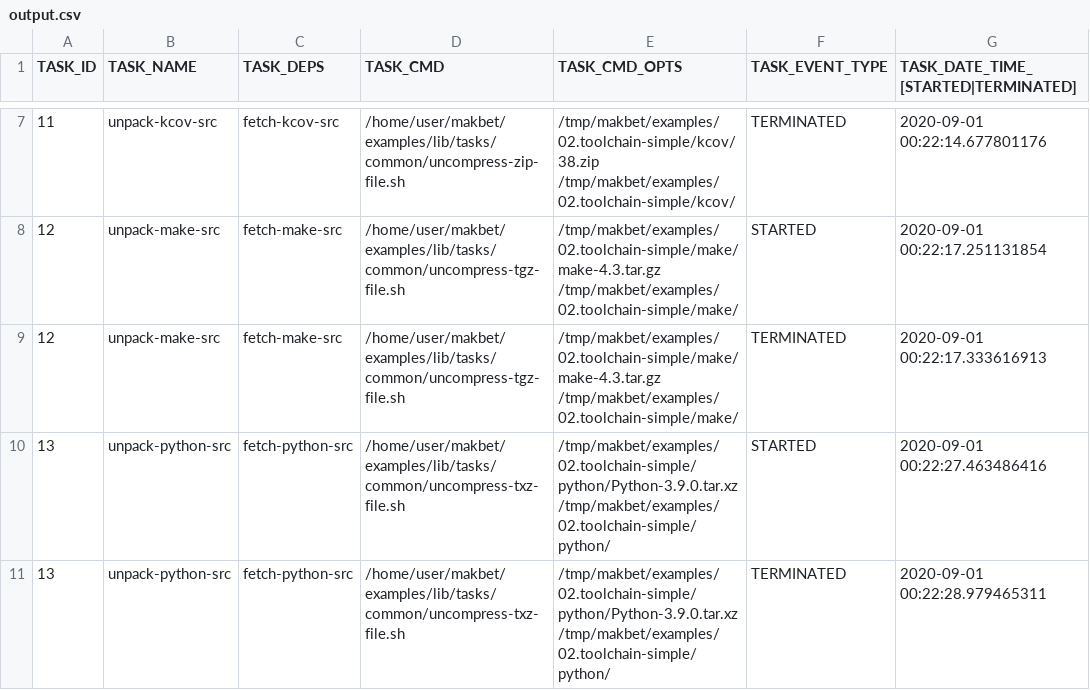
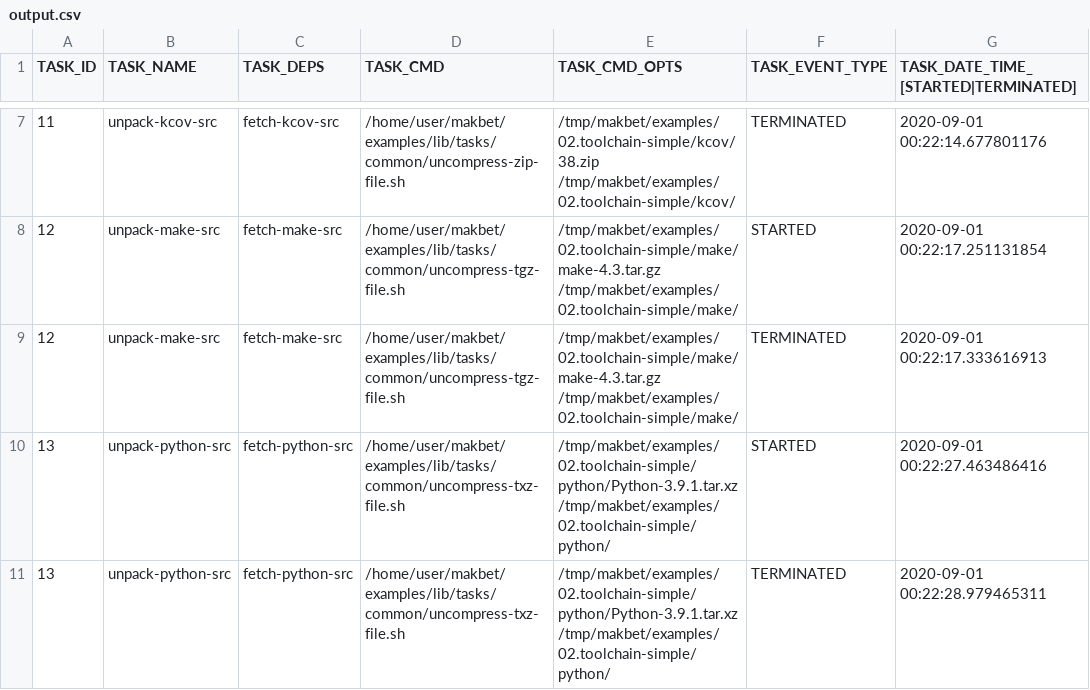
Before and after one commit to skaluzka/makbet, a CSV file: examples/02.toolchain-simple/results/output.csv, drawn as a sheet; only a part is shown, gaps mark what is left out; the diff covers the shown part only.

Commit message:
[DEV] Update python in both *.toolchain-* examples
Change "3.9.0" -> "3.9.1" in both toolchain examples.  Adapt test
files and README.rst files as well.

```diff
--- a/examples/02.toolchain-simple/results/output.csv
+++ b/examples/02.toolchain-simple/results/output.csv
@@ -9,3 +9,3 @@ TASK_ID;TASK_NAME;TASK_DEPS;TASK_CMD;TASK_CMD_OPTS;TASK_EVENT_TYPE;TASK_DATE_TIM
 "12";"unpack-make-src";"fetch-make-src";"/home/user/makbet/examples/lib/tasks/common/uncompress-tgz-file.sh";"/tmp/makbet/examples/02.toolchain-simple/make/make-4.3.tar.gz /tmp/makbet/examples/02.toolchain-simple/make/";"TERMINATED";"2020-09-01 00:22:17.333616913";
-"13";"unpack-python-src";"fetch-python-src";"/home/user/makbet/examples/lib/tasks/common/uncompress-txz-file.sh";"/tmp/makbet/examples/02.toolchain-simple/python/Python-3.9.0.tar.xz /tmp/makbet/examples/02.toolchain-simple/python/";"STARTED";"2020-09-01 00:22:27.463486416";
-"13";"unpack-python-src";"fetch-python-src";"/home/user/makbet/examples/lib/tasks/common/uncompress-txz-file.sh";"/tmp/makbet/examples/02.toolchain-simple/python/Python-3.9.0.tar.xz /tmp/makbet/examples/02.toolchain-simple/python/";"TERMINATED";"2020-09-01 00:22:28.979465311";
+"13";"unpack-python-src";"fetch-python-src";"/home/user/makbet/examples/lib/tasks/common/uncompress-txz-file.sh";"/tmp/makbet/examples/02.toolchain-simple/python/Python-3.9.1.tar.xz /tmp/makbet/examples/02.toolchain-simple/python/";"STARTED";"2020-09-01 00:22:27.463486416";
+"13";"unpack-python-src";"fetch-python-src";"/home/user/makbet/examples/lib/tasks/common/uncompress-txz-file.sh";"/tmp/makbet/examples/02.toolchain-simple/python/Python-3.9.1.tar.xz /tmp/makbet/examples/02.toolchain-simple/python/";"TERMINATED";"2020-09-01 00:22:28.979465311";
```
Also changed, not shown: 8 edited cells elsewhere in this file, examples/03.toolchain-advanced/results/output.csv, 11 other files.
